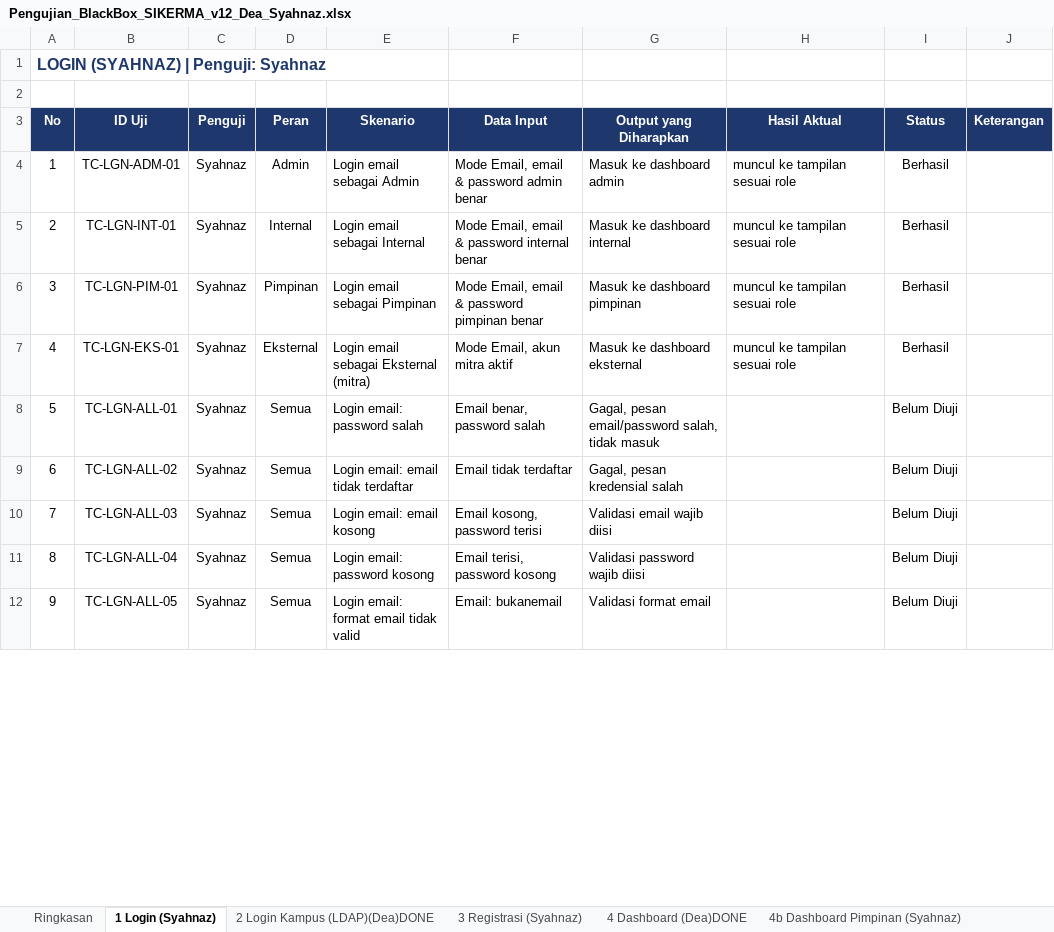
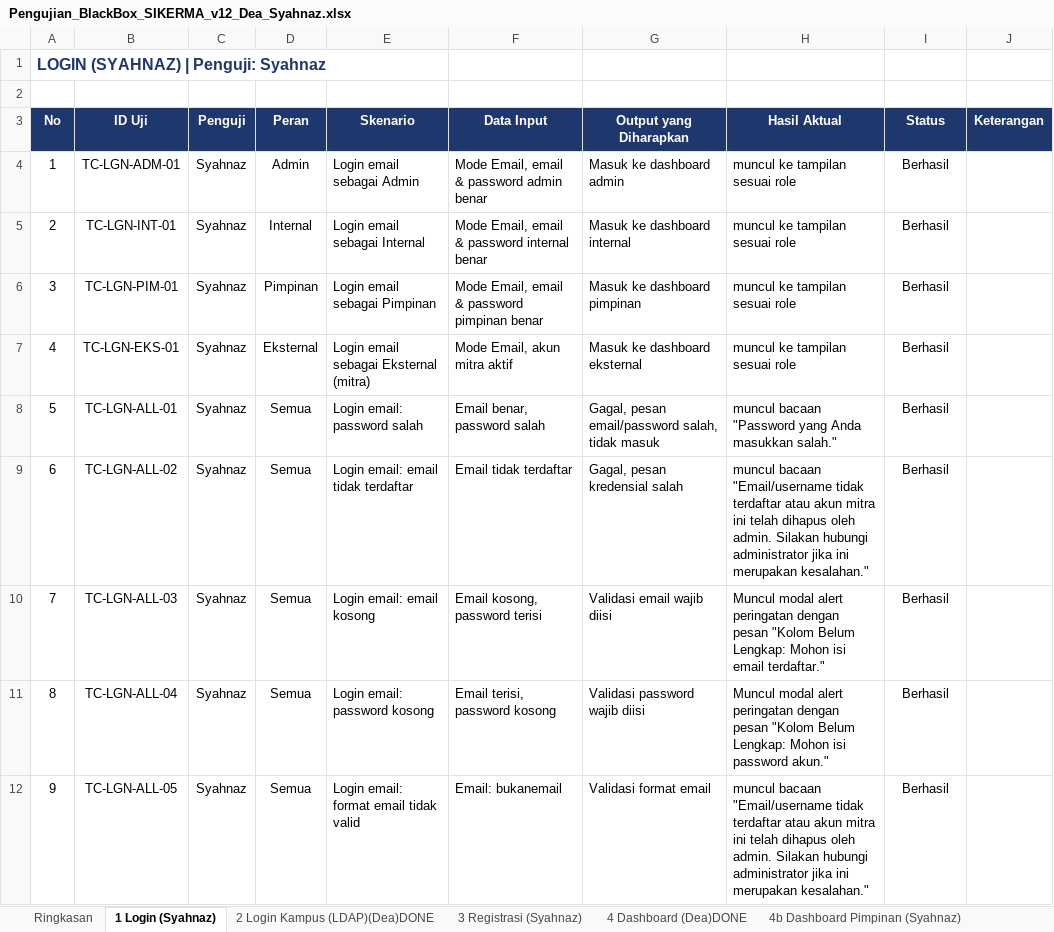
Before and after one commit to deaasnuari/sikerma-TA, an Excel workbook: Pengujian_BlackBox_SIKERMA_v12_Dea_Syahnaz.xlsx, sheet 1 Login (Syahnaz), drawn as a sheet; only a part is shown; values as stored, in another font and other column widths than the file's, no borders; conditional formats not drawn; the diff covers the shown part only; the diff names each change by its address in the sheet, - before the commit and + after, or states it on an @@ line.

Commit message:
mengupdate pengujian black box

```diff
--- a/Pengujian_BlackBox_SIKERMA_v12_Dea_Syahnaz.xlsx (sheet 1 Login (Syahnaz))
+++ b/Pengujian_BlackBox_SIKERMA_v12_Dea_Syahnaz.xlsx (sheet 1 Login (Syahnaz))
-H8 (Hasil Aktual): (empty)
+H8 (Hasil Aktual): muncul bacaan "Password yang Anda masukkan salah."
-I8:I12 (Status): Belum Diuji
+I8:I12 (Status): Berhasil
-H9 (Hasil Aktual): (empty)
+H9 (Hasil Aktual): muncul bacaan "Email/username tidak terdaftar atau akun mitra ini telah dihapus oleh admin. Silakan hubungi administrator jika ini merupakan kesalahan."
-H10 (Hasil Aktual): (empty)
+H10 (Hasil Aktual): Muncul modal alert peringatan dengan pesan "Kolom Belum Lengkap: Mohon isi email terdaftar."
-H11 (Hasil Aktual): (empty)
+H11 (Hasil Aktual): Muncul modal alert peringatan dengan pesan "Kolom Belum Lengkap: Mohon isi password akun."
-H12 (Hasil Aktual): (empty)
+H12 (Hasil Aktual): muncul bacaan "Email/username tidak terdaftar atau akun mitra ini telah dihapus oleh admin. Silakan hubungi administrator jika ini merupakan kesalahan."
```
Also changed, not shown: 6 edited cells elsewhere in this sheet, sheet Ringkasan, 1 other file.
